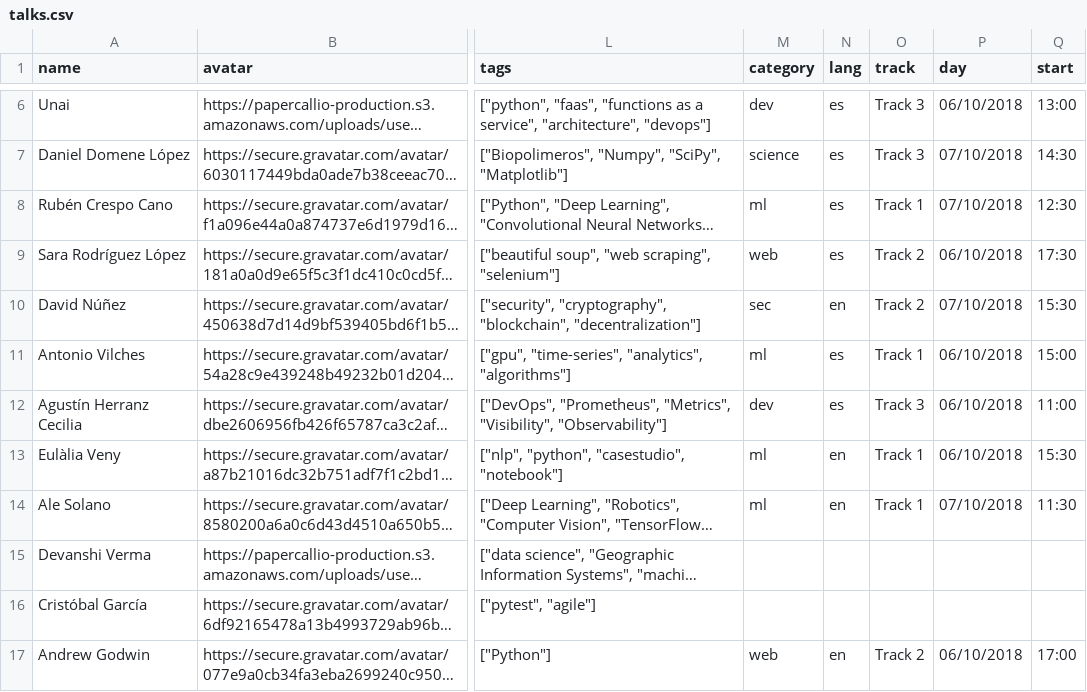
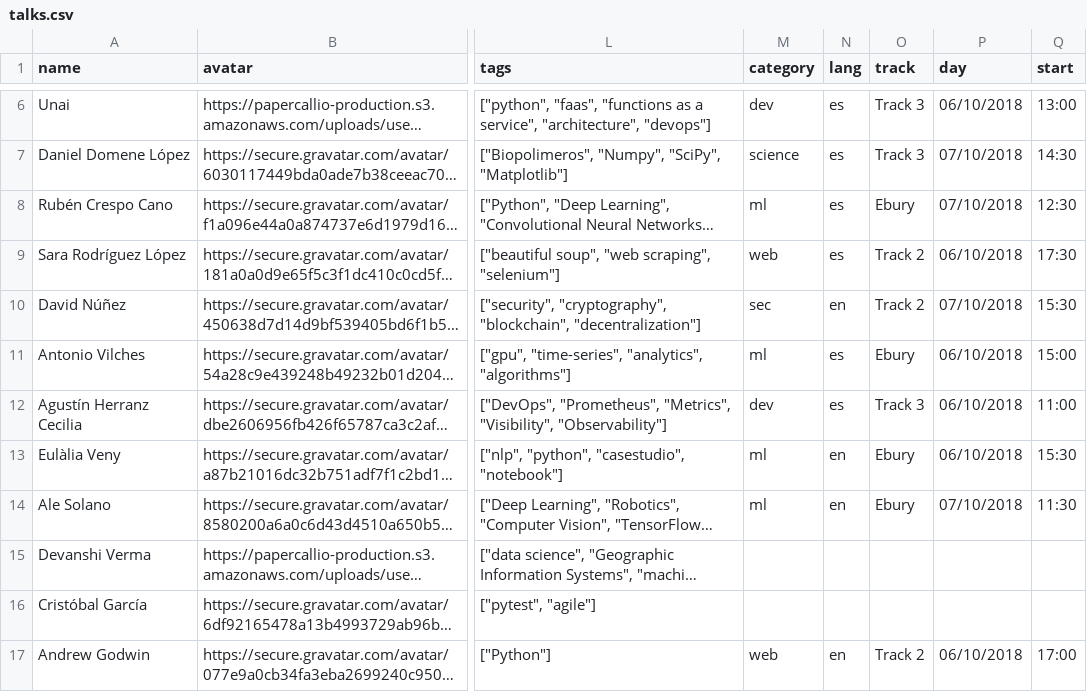
Before and after one commit to python-spain/PyConES-2018, a CSV file: talks.csv, drawn as a sheet; only a part is shown, gaps mark what is left out; long unchanged cells end in …; the diff covers the shown part only; the diff names each change by its address in the sheet, - before the commit and + after, or states it on an @@ line.

Commit message:
Change Track1 -> Ebury

```diff
--- a/talks.csv
+++ b/talks.csv
-O8 (track): Track 1
+O8 (track): Ebury
-O11 (track): Track 1
+O11 (track): Ebury
-O13:O14 (track): Track 1
+O13:O14 (track): Ebury
```
Also changed, not shown: 15 edited cells elsewhere in this file.
